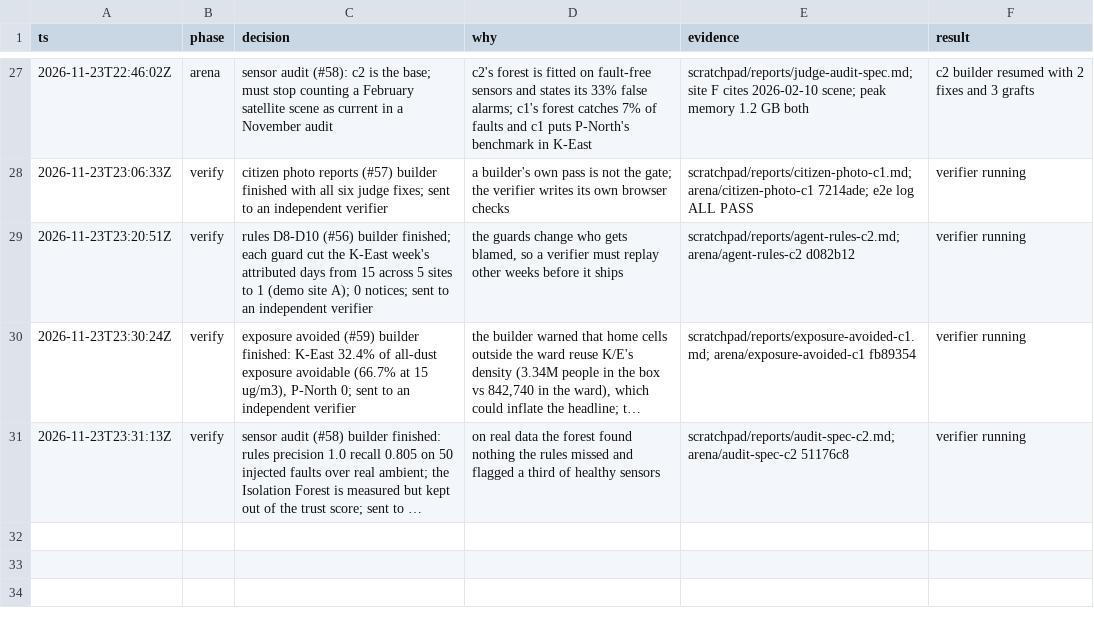
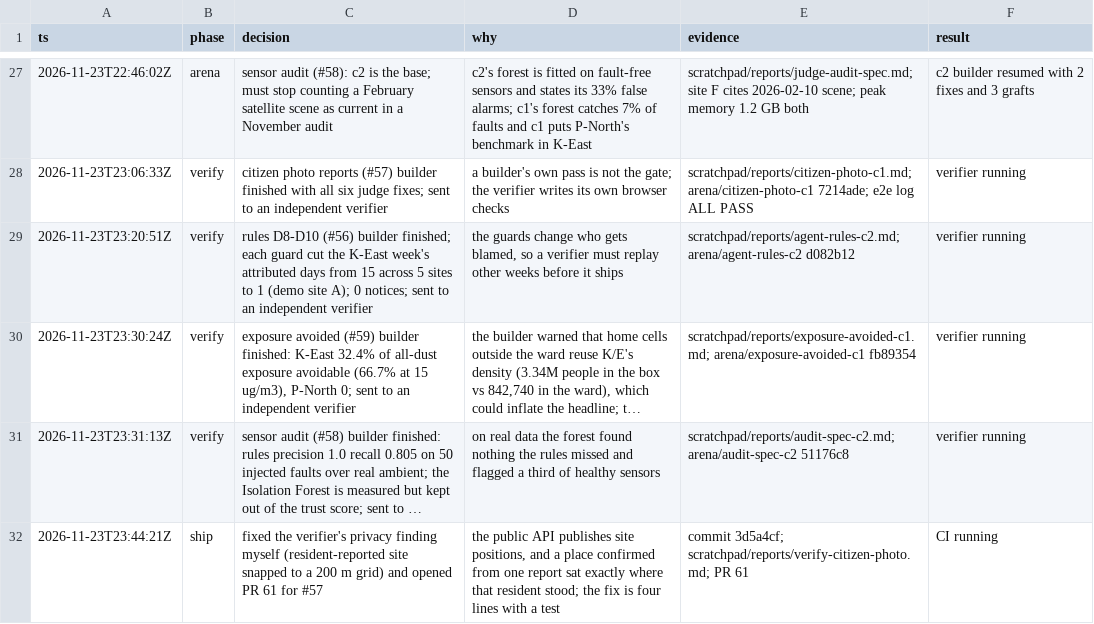
Before and after one commit to Ansh-Sonkusare/dusttrace, a TSV file: decisions.tsv, drawn as a sheet; only a part is shown, gaps mark what is left out; long unchanged cells end in …; the diff names each change by its address in the sheet, - before the commit and + after, or states it on an @@ line.

```diff
--- a/decisions.tsv
+++ b/decisions.tsv
+row 32: 2026-11-23T23:44:21Z | ship | fixed the verifier's privacy finding myself (resident-reported site snapped to a 200 m grid) and opened PR 61 for #57 | the public API publishes site positions, and a place confirmed from one report sat exactly where that resident stood; the fix is four lines with a test | commit 3d5a4cf; scratchpad/reports/verify-citizen-photo.md; PR 61 | CI running
```
